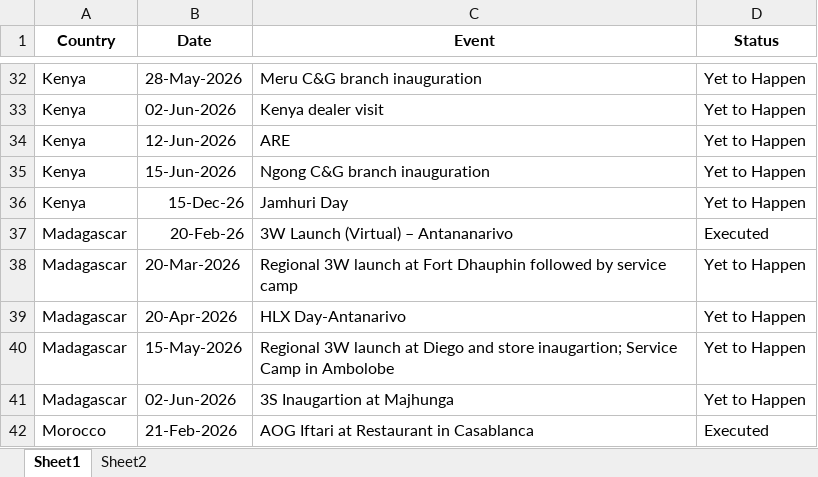
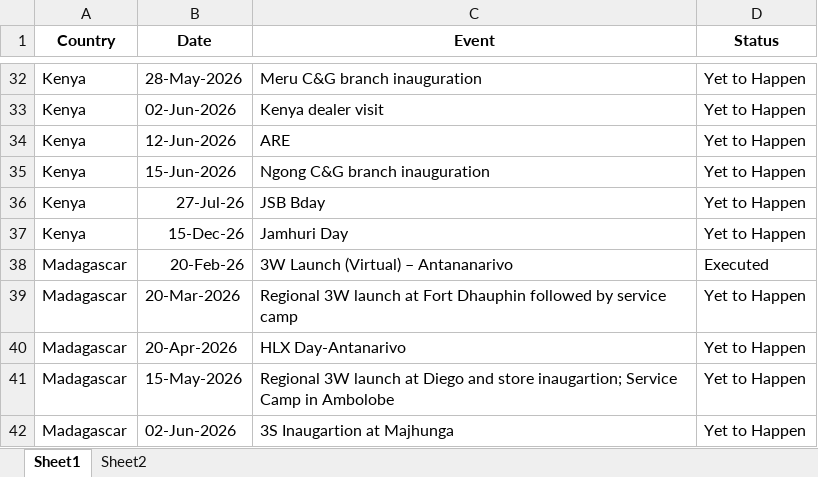
Before and after one commit to remyshawn21/NSE-1-Important-Dates, an Excel workbook: NSE1 Important Dates.xlsx, sheet Sheet1, drawn as a sheet; only a part is shown, gaps mark what is left out; the shorter side is filled out with more unchanged rows; values as stored, in another font and other column widths than the file's, no borders; conditional formats not drawn; the diff names each change by its address in the sheet, - before the commit and + after, or states it on an @@ line.

Commit message:
new dates

```diff
--- a/NSE1 Important Dates.xlsx (sheet Sheet1)
+++ b/NSE1 Important Dates.xlsx (sheet Sheet1)
+row 36: Kenya | 27-Jul-26 | JSB Bday | Yet to Happen
```
Also changed, not shown: 1 other file.
